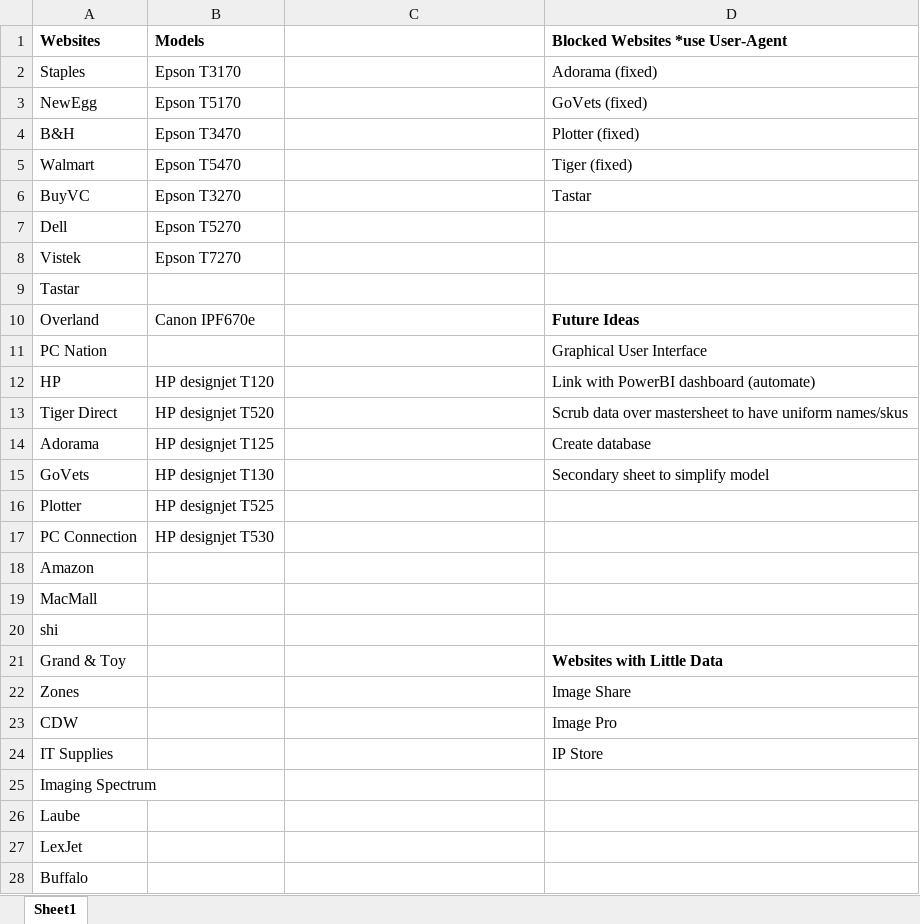
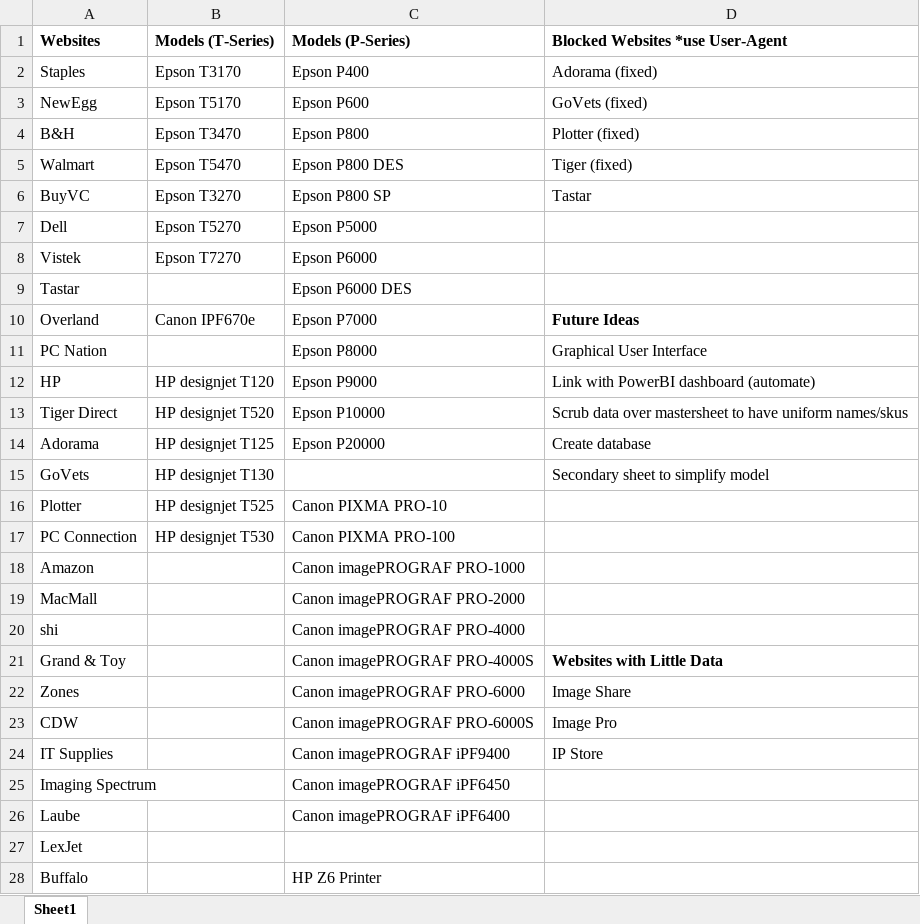
Before and after one commit to Samguyette/Epson-Web-Scraper, an Excel workbook: Road_Map.xlsx, sheet Sheet1, drawn as a sheet; only a part is shown; values as stored, in another font and other column widths than the file's, no borders; the diff covers the shown part only; the diff names each change by its address in the sheet, - before the commit and + after, or states it on an @@ line.

Commit message:
updated road map

```diff
--- a/Road_Map.xlsx (sheet Sheet1)
+++ b/Road_Map.xlsx (sheet Sheet1)
-B1: Models
+B1: Models (T-Series)
-C1: (empty)
+C1: Models (P-Series)
-C2 (Models (P-Series)): (empty)
+C2 (Models (P-Series)): Epson P400
-C3 (Models (P-Series)): (empty)
+C3 (Models (P-Series)): Epson P600
-C4 (Models (P-Series)): (empty)
+C4 (Models (P-Series)): Epson P800
-C5 (Models (P-Series)): (empty)
+C5 (Models (P-Series)): Epson P800 DES
-C6 (Models (P-Series)): (empty)
+C6 (Models (P-Series)): Epson P800 SP
-C7 (Models (P-Series)): (empty)
+C7 (Models (P-Series)): Epson P5000
-C8 (Models (P-Series)): (empty)
+C8 (Models (P-Series)): Epson P6000
-C9 (Models (P-Series)): (empty)
+C9 (Models (P-Series)): Epson P6000 DES
-C10 (Models (P-Series)): (empty)
+C10 (Models (P-Series)): Epson P7000
-C11 (Models (P-Series)): (empty)
+C11 (Models (P-Series)): Epson P8000
-C12 (Models (P-Series)): (empty)
+C12 (Models (P-Series)): Epson P9000
-C13 (Models (P-Series)): (empty)
+C13 (Models (P-Series)): Epson P10000
-C14 (Models (P-Series)): (empty)
+C14 (Models (P-Series)): Epson P20000
-C16 (Models (P-Series)): (empty)
+C16 (Models (P-Series)): Canon PIXMA PRO-10
-C17 (Models (P-Series)): (empty)
+C17 (Models (P-Series)): Canon PIXMA PRO-100
-C18 (Models (P-Series)): (empty)
+C18 (Models (P-Series)): Canon imagePROGRAF PRO-1000
-C19 (Models (P-Series)): (empty)
+C19 (Models (P-Series)): Canon imagePROGRAF PRO-2000
-C20 (Models (P-Series)): (empty)
+C20 (Models (P-Series)): Canon imagePROGRAF PRO-4000
-C21 (Models (P-Series)): (empty)
+C21 (Models (P-Series)): Canon imagePROGRAF PRO-4000S
-C22 (Models (P-Series)): (empty)
+C22 (Models (P-Series)): Canon imagePROGRAF PRO-6000
-C23 (Models (P-Series)): (empty)
+C23 (Models (P-Series)): Canon imagePROGRAF PRO-6000S
-C24 (Models (P-Series)): (empty)
+C24 (Models (P-Series)): Canon imagePROGRAF iPF9400
-C25 (Models (P-Series)): (empty)
+C25 (Models (P-Series)): Canon imagePROGRAF iPF6450
-C26 (Models (P-Series)): (empty)
+C26 (Models (P-Series)): Canon imagePROGRAF iPF6400
-C28 (Models (P-Series)): (empty)
+C28 (Models (P-Series)): HP Z6 Printer
```
Also changed, not shown: 4 added rows and 4 edited cells elsewhere in this sheet.
